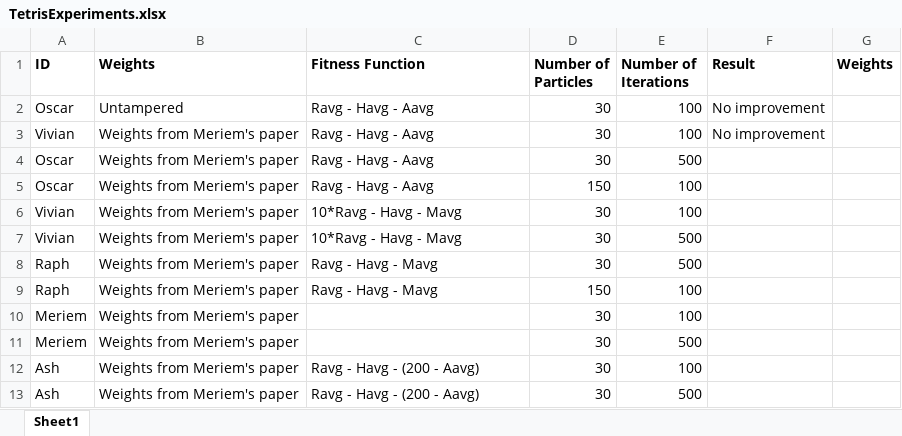
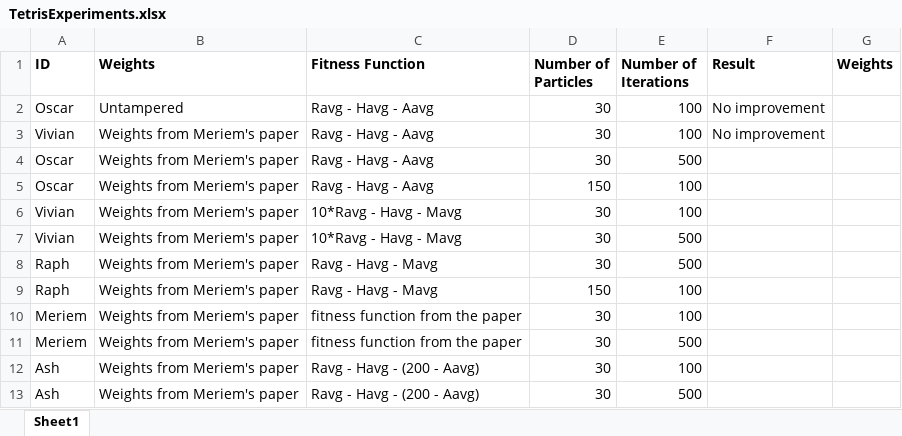
Before and after one commit to RaphaelMassart/canttouchthis, an Excel workbook: TetrisExperiments.xlsx, sheet Sheet1, drawn as a sheet; values as stored, in another font and other column widths than the file's, no borders; the diff names each change by its address in the sheet, - before the commit and + after, or states it on an @@ line.

```diff
--- a/TetrisExperiments.xlsx (sheet Sheet1)
+++ b/TetrisExperiments.xlsx (sheet Sheet1)
-C10:C11 (Fitness Function): (empty)
+C10:C11 (Fitness Function): fitness function from the paper
```
Also changed, not shown: results/PSO_rowsCleared1.xlsx, results/PSO_rowsCleared2.xlsx, 3 other files.
